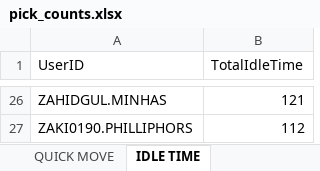
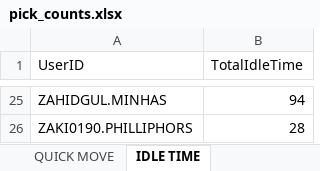
Before and after one commit to lorddunamis5050/totalpickcount, an Excel workbook: pick_counts.xlsx, sheet IDLE TIME, drawn as a sheet; only a part is shown, gaps mark what is left out; values as stored, in another font and other column widths than the file's, no borders; addresses are those after the commit; the diff covers the shown part only; the diff names each change by its address in the sheet, - before the commit and + after, or states it on an @@ line.

```diff
--- a/pick_counts.xlsx (sheet IDLE TIME)
+++ b/pick_counts.xlsx (sheet IDLE TIME)
-B25 (TotalIdleTime): 121
+B25 (TotalIdleTime): 94
-B26 (TotalIdleTime): 112
+B26 (TotalIdleTime): 28
```
Also changed, not shown: 10 added rows, 11 removed rows and 13 edited cells elsewhere in this sheet, sheet REPLENISHMENT PICK, sheet QUICK MOVE, sheet PUTWALL PICKING, sheet SINGLE PICK, sheet REGULAR PICK, sheet Total Units picked by hour, 18 other files.
